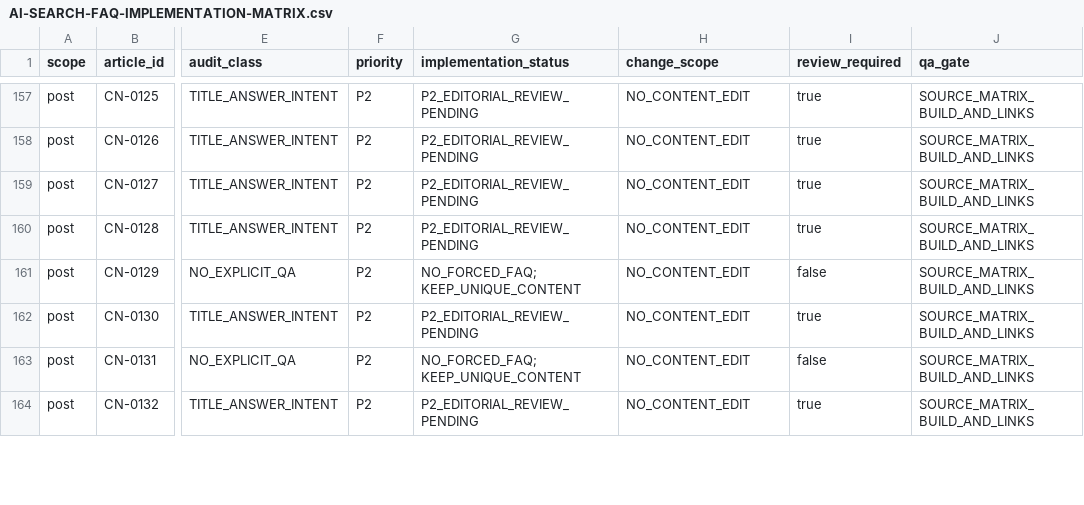
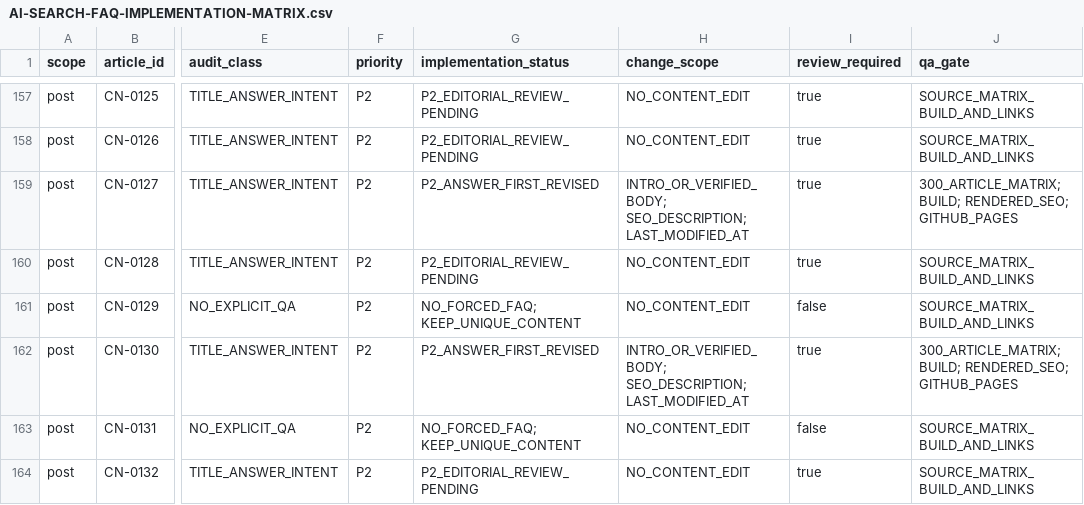
Before and after one commit to thuexemayhanoi/china, a CSV file: docs/AI-SEARCH-FAQ-IMPLEMENTATION-MATRIX.csv, drawn as a sheet; only a part is shown, gaps mark what is left out; the diff covers the shown part only; the diff names each change by its address in the sheet, - before the commit and + after, or states it on an @@ line.

Commit message:
CHINA: answer-first editorial corrections for 7 factual-sensitive zh-CN articles
* seo(china): repair CN-0130 age and contract FAQ without unverified shop age claims

* seo(china): correct CN-0127 50cc statutory classification and answer-first intro

* seo(china): correct CN-0133 foreign licence/IDP claims and clarify official verification

* seo(china): clarify CN-0105 daily rent vs deposit and remove implied refund guarantee

* seo(china): make CN-0218 refund timing answer accurate and non-promissory

* seo(china): answer CN-0204 difference between prepaid rent and deposit upfront

* seo(china): avoid speculative electric rental pricing causes in CN-0085

* seo(china): align post description and modified date with corrected factual answer

* seo(china): align post description and modified date with corrected factual answer

* seo(china): align post description and modified date with corrected factual answer

* seo(china): align post description and modified date with corrected factual answer

* seo(china): align post description and modified date with corrected factual answer

* seo(china): align post description and modified date with corrected factual answer

* seo(china): align post description and modified date with corrected factual answer

* seo(china): mark 7 P2 article answer-first revisions while retaining deep factual review flag

* docs(china): record seven evidence-guided P2 content corrections and remaining review work

* test(china): enforce 331-row AEO rollout Matrix and per-post answer-first metadata for edited IDs

* fix(china): parse actual post front matter line breaks in AEO source QA

```diff
--- a/docs/AI-SEARCH-FAQ-IMPLEMENTATION-MATRIX.csv
+++ b/docs/AI-SEARCH-FAQ-IMPLEMENTATION-MATRIX.csv
-G159 (implementation_status): P2_EDITORIAL_REVIEW_PENDING
+G159 (implementation_status): P2_ANSWER_FIRST_REVISED
-H159 (change_scope): NO_CONTENT_EDIT
+H159 (change_scope): INTRO_OR_VERIFIED_BODY; SEO_DESCRIPTION; LAST_MODIFIED_AT
-J159 (qa_gate): SOURCE_MATRIX_BUILD_AND_LINKS
+J159 (qa_gate): 300_ARTICLE_MATRIX; BUILD; RENDERED_SEO; GITHUB_PAGES
-G162 (implementation_status): P2_EDITORIAL_REVIEW_PENDING
+G162 (implementation_status): P2_ANSWER_FIRST_REVISED
-H162 (change_scope): NO_CONTENT_EDIT
+H162 (change_scope): INTRO_OR_VERIFIED_BODY; SEO_DESCRIPTION; LAST_MODIFIED_AT
-J162 (qa_gate): SOURCE_MATRIX_BUILD_AND_LINKS
+J162 (qa_gate): 300_ARTICLE_MATRIX; BUILD; RENDERED_SEO; GITHUB_PAGES
```
Also changed, not shown: 15 edited cells elsewhere in this file, 9 other files.
